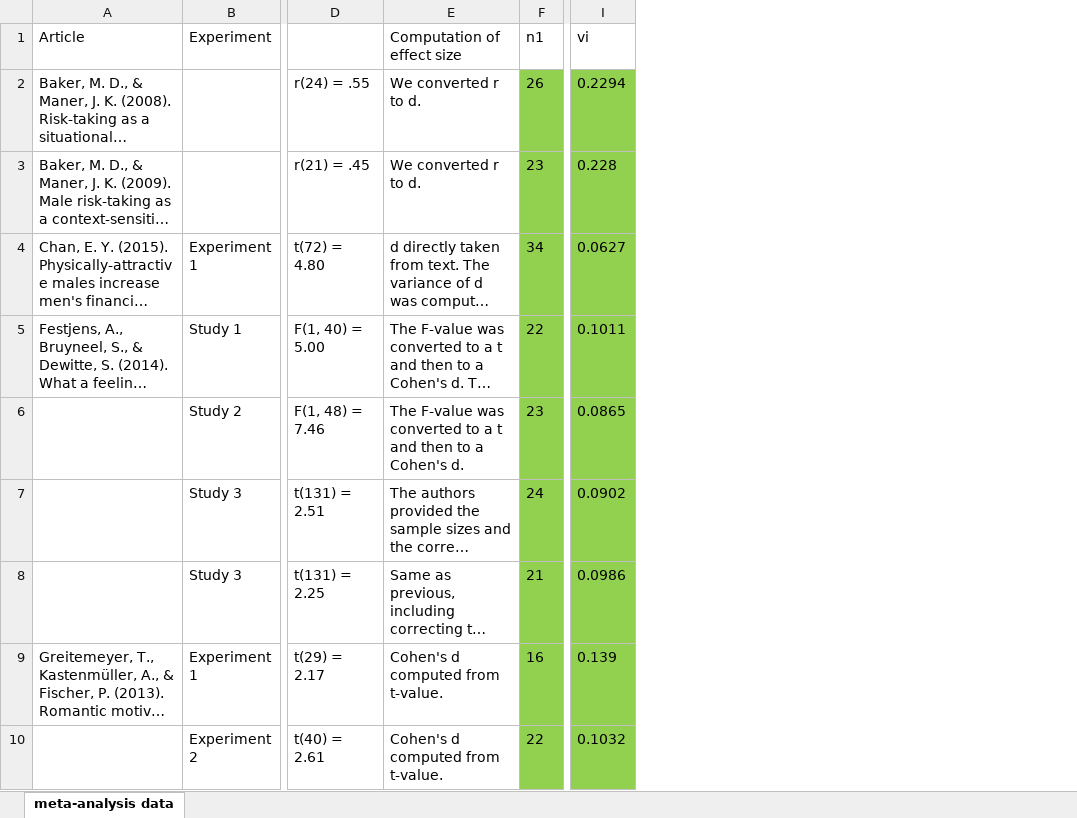
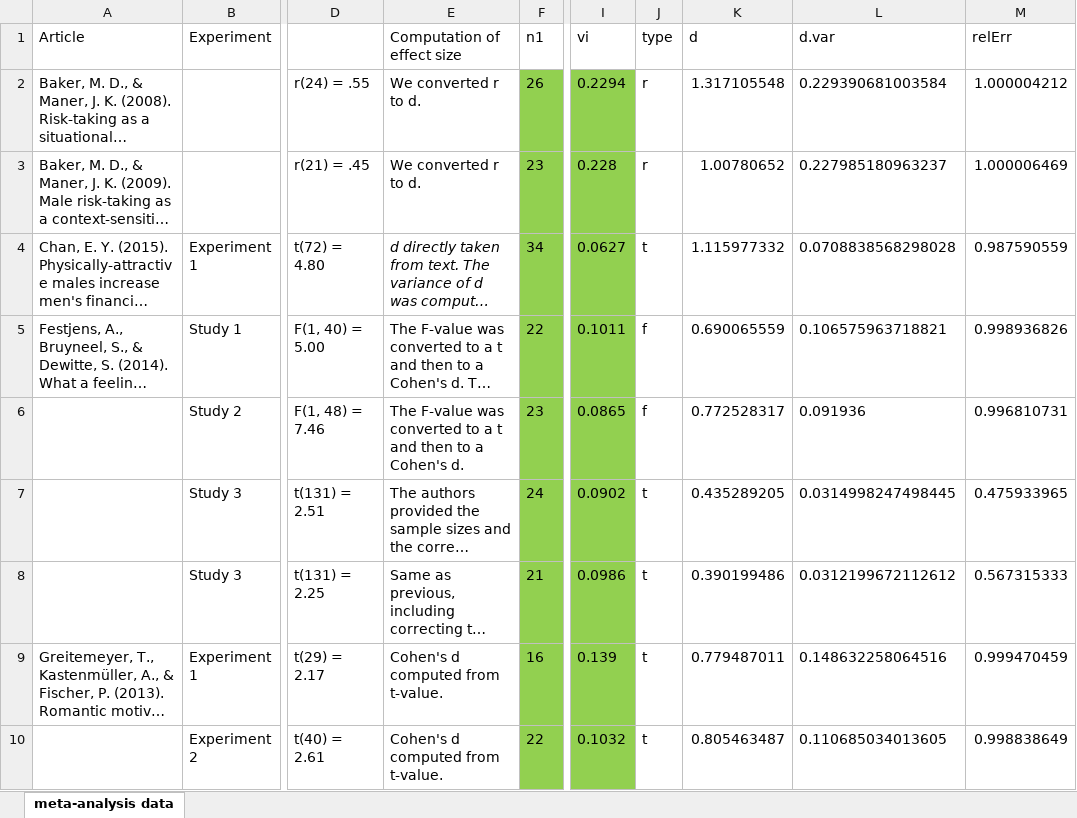
Before and after one commit to nicebread/p-checker, an Excel workbook: original code from others/Shanks Meta-analysis_data.xlsx, sheet meta-analysis data, drawn as a sheet; only a part is shown, gaps mark what is left out; long unchanged cells end in …; values as stored, in another font and other column widths than the file's, no borders; the diff covers the shown part only; the diff names each change by its address in the sheet, - before the commit and + after, or states it on an @@ line.

Commit message:
Add meta-regression; fix TIVA (now one-tailed)
... and  use p<.10 as conditional for the PET-PEESE estimator

```diff
--- a/original code from others/Shanks Meta-analysis_data.xlsx (sheet meta-analysis data)
+++ b/original code from others/Shanks Meta-analysis_data.xlsx (sheet meta-analysis data)
+column J (type), rows 2-10: r | r | t | f | f | t | t | t | t
+column K (d), rows 2-10: 1.317105548 | 1.00780652 | 1.115977332 | 0.690065559 | 0.772528317 | 0.435289205 | 0.390199486 | 0.779487011 | 0.805463487
+column L (d.var), rows 2-10: 0.229390681003584 | 0.227985180963237 | 0.0708838568298028 | 0.106575963718821 | 0.091936 | 0.0314998247498445 | 0.0312199672112612 | 0.148632258064516 | 0.110685034013605
+column M (relErr), rows 2-10: 1.000004212 | 1.000006469 | 0.987590559 | 0.998936826 | 0.996810731 | 0.475933965 | 0.567315333 | 0.999470459 | 0.998838649
-E4 italic: off
+E4 italic: on
```
Also changed, not shown: 55 added rows and cell formats elsewhere in this sheet, 7 other files.
